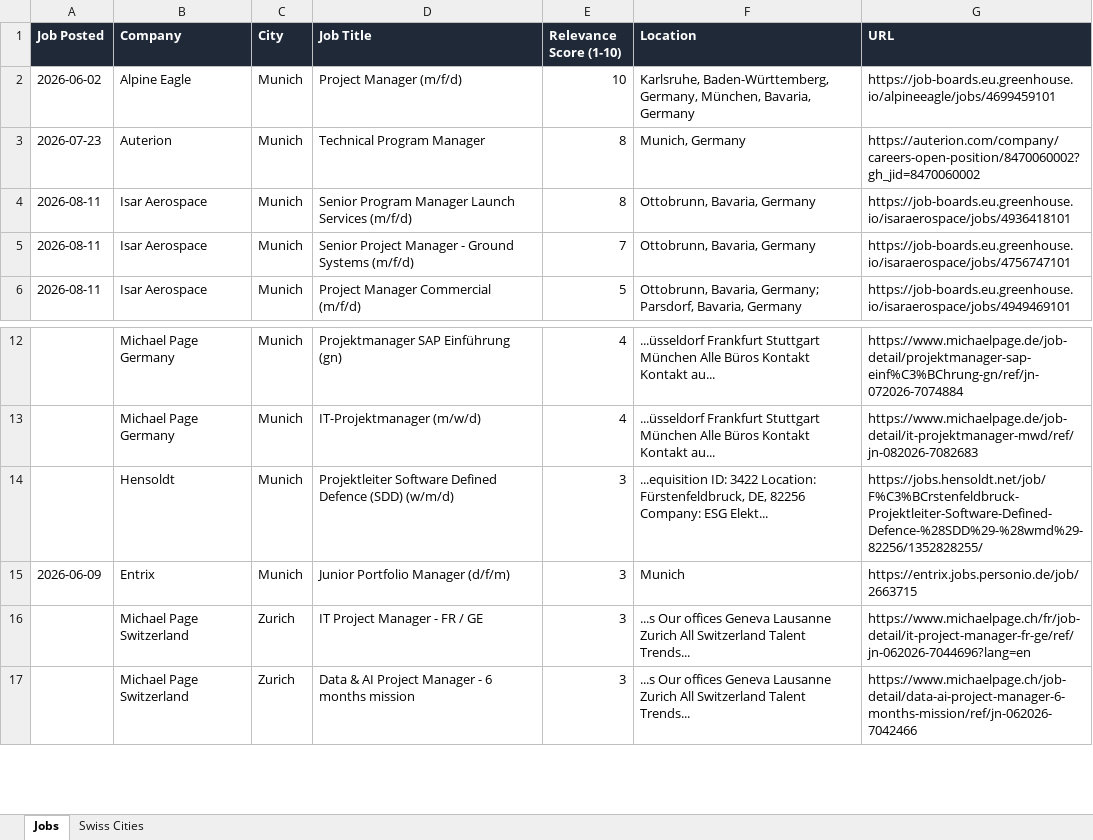
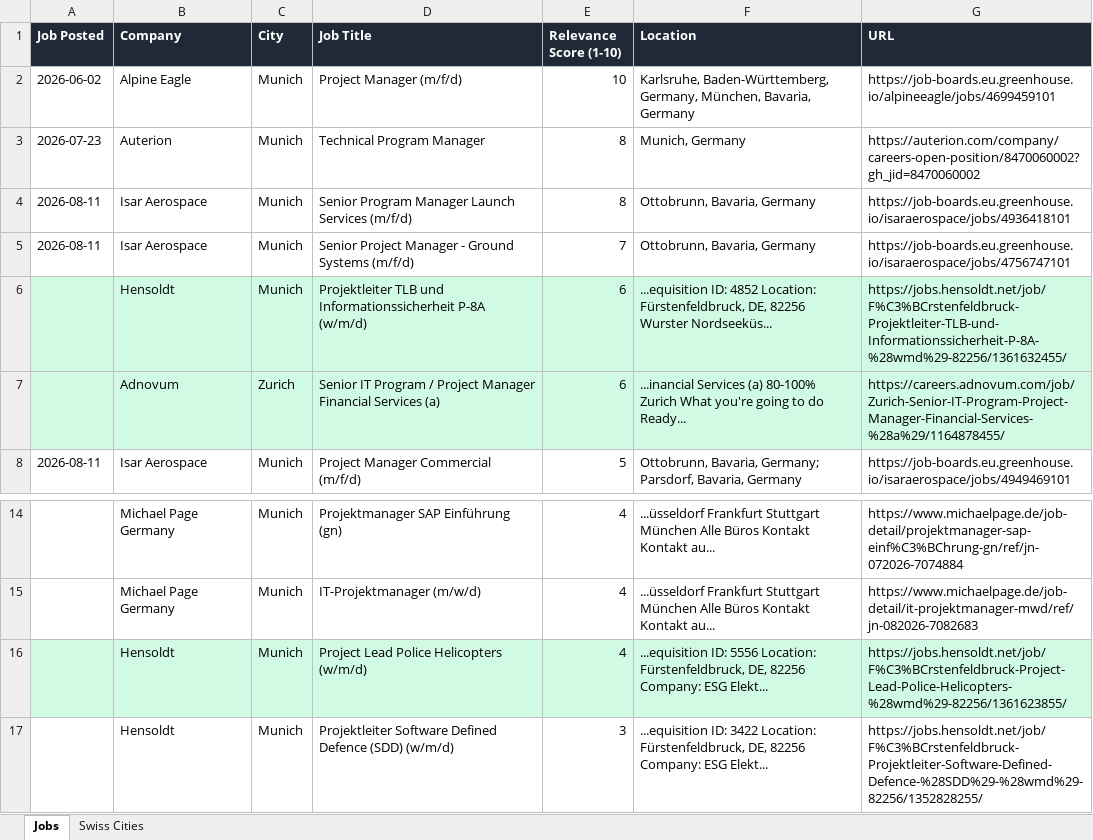
Before and after one commit to ifeellikeadev/Trackernew, an Excel workbook: data/job_tracker.xlsx, sheet Jobs, drawn as a sheet; only a part is shown, gaps mark what is left out; the shorter side is filled out with more unchanged rows; values as stored, in another font and other column widths than the file's, no borders; the diff names each change by its address in the sheet, - before the commit and + after, or states it on an @@ line.

```diff
--- a/data/job_tracker.xlsx (sheet Jobs)
+++ b/data/job_tracker.xlsx (sheet Jobs)
+row 6:  | Hensoldt | Munich | Projektleiter TLB und Informationssicherheit P-8A (w/m/d) | 6 | ...equisition ID: 4852 Location: Fürstenfeldbruck, DE, 82256 Wurster Nordseeküs... | https://jobs.hensoldt.net/job/F%C3%BCrstenfeldbruck-Projektleiter-TLB-und-Informationssicherheit-P-8A-%28wmd%29-82256/1361632455/
+row 7:  | Adnovum | Zurich | Senior IT Program / Project Manager Financial Services (a) | 6 | ...inancial Services (a) 80-100% Zurich What you're going to do Ready... | https://careers.adnovum.com/job/Zurich-Senior-IT-Program-Project-Manager-Financial-Services-%28a%29/1164878455/
+row 16:  | Hensoldt | Munich | Project Lead Police Helicopters (w/m/d) | 4 | ...equisition ID: 5556 Location: Fürstenfeldbruck, DE, 82256 Company: ESG Elekt... | https://jobs.hensoldt.net/job/F%C3%BCrstenfeldbruck-Project-Lead-Police-Helicopters-%28wmd%29-82256/1361623855/
```
Also changed, not shown: sheet Swiss Cities, 1 other file.
